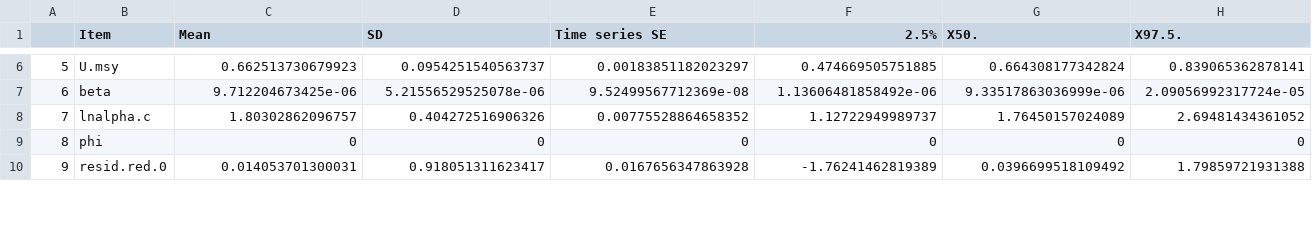
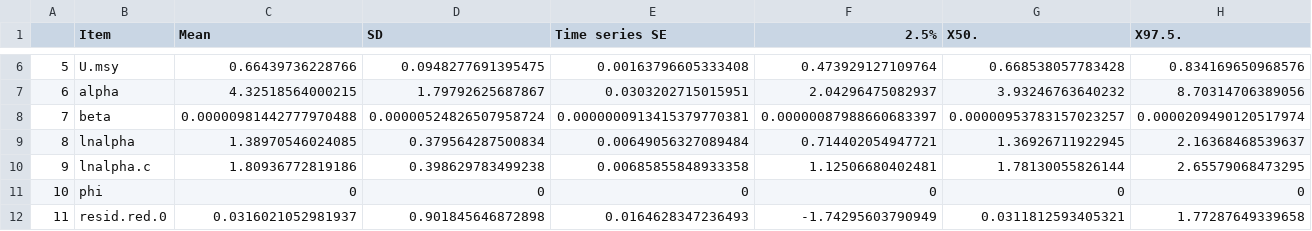
Before and after one commit to commfish/AlaskaSalmon, a CSV file: results/Ricker.csv, drawn as a sheet; only a part is shown, gaps mark what is left out; addresses are those after the commit; rows hold the shown columns only; the diff covers the shown part only; the diff names each change by its address in the sheet, - before the commit and + after, or states it on an @@ line.

Commit message:
commit results

```diff
--- a/results/Ricker.csv
+++ b/results/Ricker.csv
-C6 (Mean): 0.662513730679923
+C6 (Mean): 0.66439736228766
-D6 (SD): 0.0954251540563737
+D6 (SD): 0.0948277691395475
-E6 (Time series SE): 0.00183851182023297
+E6 (Time series SE): 0.00163796605333408
-F6 (2.5%): 0.474669505751885
+F6 (2.5%): 0.473929127109764
-G6 (X50.): 0.664308177342824
+G6 (X50.): 0.668538057783428
-H6 (X97.5.): 0.839065362878141
+H6 (X97.5.): 0.834169650968576
+row 7: 6 | alpha | 4.32518564000215 | 1.79792625687867 | 0.0303202715015951 | 2.04296475082937 | 3.93246763640232 | 8.70314706389056
@@ column A renumbered between rows 8 and 13 @@
-C8 (Mean): 9.712204673425e-06
+C8 (Mean): 0.00000981442777970488
-D8 (SD): 5.21556529525078e-06
+D8 (SD): 0.00000524826507958724
-E8 (Time series SE): 9.52499567712369e-08
+E8 (Time series SE): 0.0000000913415379770381
-F8 (2.5%): 1.13606481858492e-06
+F8 (2.5%): 0.00000087988660683397
-G8 (X50.): 9.33517863036999e-06
+G8 (X50.): 0.00000953783157023257
-H8 (X97.5.): 2.09056992317724e-05
+H8 (X97.5.): 0.0000209490120517974
+row 9: 8 | lnalpha | 1.38970546024085 | 0.379564287500834 | 0.00649056327089484 | 0.714402054947721 | 1.36926711922945 | 2.16368468539637
-C10 (Mean): 1.80302862096757
+C10 (Mean): 1.80936772819186
-D10 (SD): 0.404272516906326
+D10 (SD): 0.398629783499238
-E10 (Time series SE): 0.00775528864658352
+E10 (Time series SE): 0.00685855848933358
-F10 (2.5%): 1.12722949989737
+F10 (2.5%): 1.12506680402481
-G10 (X50.): 1.76450157024089
+G10 (X50.): 1.78130055826144
-H10 (X97.5.): 2.69481434361052
+H10 (X97.5.): 2.65579068473295
-C12 (Mean): 0.014053701300031
+C12 (Mean): 0.0316021052981937
-D12 (SD): 0.918051311623417
+D12 (SD): 0.901845646872898
-E12 (Time series SE): 0.0167656347863928
+E12 (Time series SE): 0.0164628347236493
-F12 (2.5%): -1.76241462819389
+F12 (2.5%): -1.74295603790949
-G12 (X50.): 0.0396699518109492
+G12 (X50.): 0.0311812593405321
-H12 (X97.5.): 1.79859721931388
+H12 (X97.5.): 1.77287649339658
```
Also changed, not shown: 1 added row and 39 edited cells elsewhere in this file, data/Parameters.csv, results/AR_lambert.csv, 11 other files.
